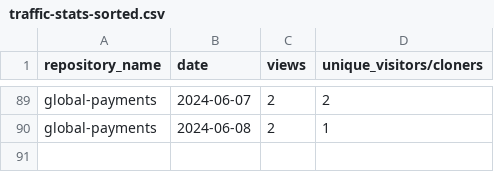
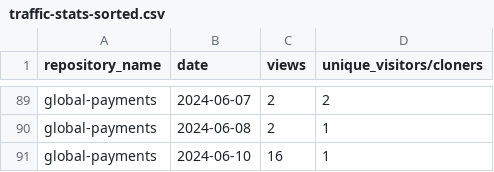
Before and after one commit to jpmorgan-payments/global-payments, a CSV file: metrics/traffic-stats-sorted.csv, drawn as a sheet; only a part is shown, gaps mark what is left out; the diff names each change by its address in the sheet, - before the commit and + after, or states it on an @@ line.

```diff
--- a/metrics/traffic-stats-sorted.csv
+++ b/metrics/traffic-stats-sorted.csv
+row 91: global-payments | 2024-06-10 | 16 | 1
```
Also changed, not shown: metrics/clone-stats-sorted.csv, metrics/clone-stats.csv, 2 other files.
